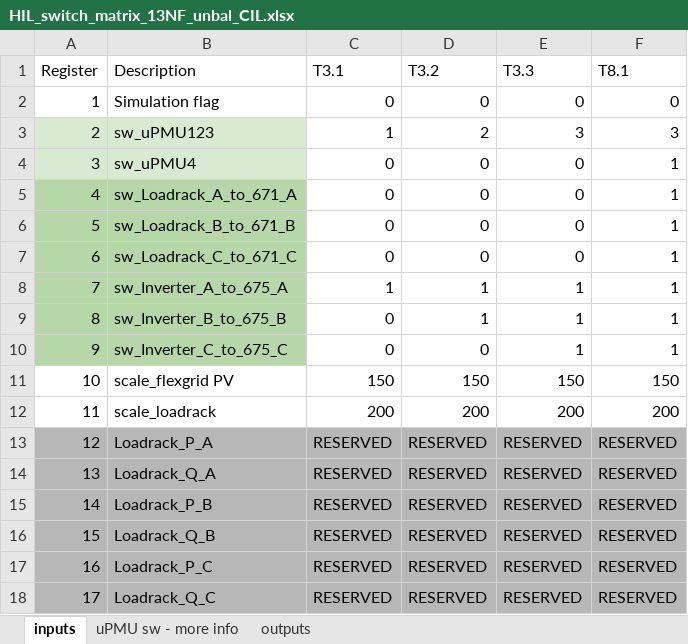
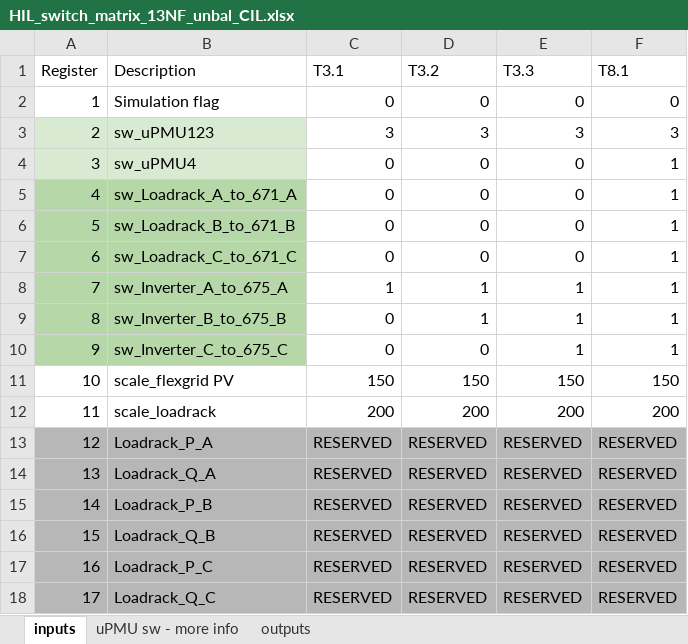
Before and after one commit to gtfierro/energise-implementation, an Excel workbook: flexlab/sw_mat_HIL2/HIL_switch_matrix_13NF_unbal_CIL.xlsx, sheet inputs, drawn as a sheet; values as stored, in another font and other column widths than the file's, no borders; the diff names each change by its address in the sheet, - before the commit and + after, or states it on an @@ line.

Commit message:
13NF unbal

```diff
--- a/flexlab/sw_mat_HIL2/HIL_switch_matrix_13NF_unbal_CIL.xlsx (sheet inputs)
+++ b/flexlab/sw_mat_HIL2/HIL_switch_matrix_13NF_unbal_CIL.xlsx (sheet inputs)
-C3 (T3.1): 1
+C3 (T3.1): 3
-D3 (T3.2): 2
+D3 (T3.2): 3
```
Also changed, not shown: 2 other files.
